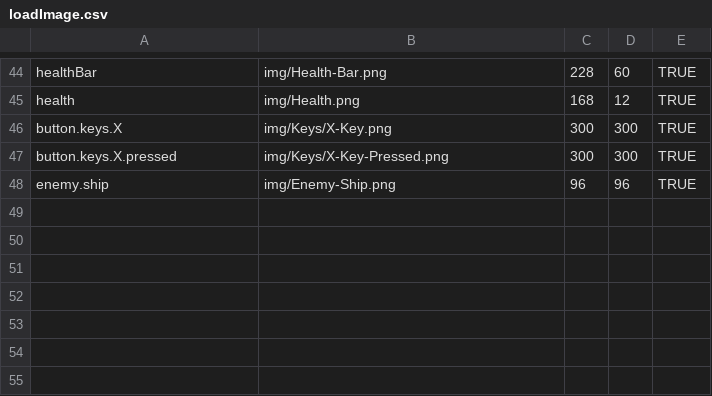
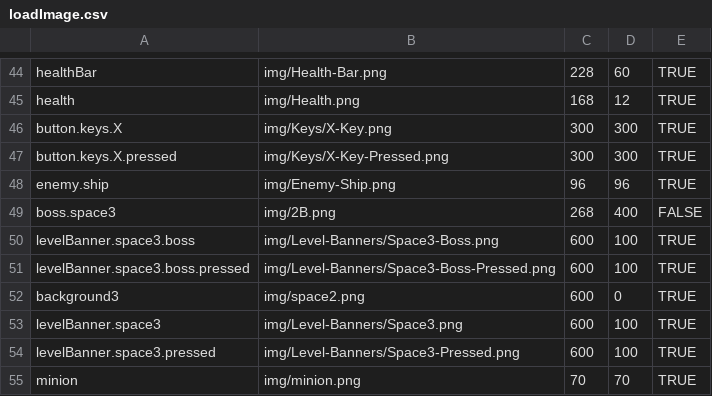
Before and after one commit to firm4458/progmeth-project-clone, a CSV file: res/img/loadImage.csv, drawn as a sheet; only a part is shown, gaps mark what is left out.

Commit message:
add Space3 and Space3Boss

```diff
--- a/res/img/loadImage.csv
+++ b/res/img/loadImage.csv
@@ -48 +48,8 @@ button.keys.X.pressed,img/Keys/X-Key-Pressed.png,300,300,TRUE
 enemy.ship,img/Enemy-Ship.png,96,96,TRUE
+boss.space3,img/2B.png,268,400,FALSE
+levelBanner.space3.boss,img/Level-Banners/Space3-Boss.png,600,100,TRUE
+levelBanner.space3.boss.pressed,img/Level-Banners/Space3-Boss-Pressed.png,600,100,TRUE
+background3,img/space2.png,600,0,TRUE
+levelBanner.space3,img/Level-Banners/Space3.png,600,100,TRUE
+levelBanner.space3.pressed,img/Level-Banners/Space3-Pressed.png,600,100,TRUE
+minion,img/minion.png,70,70,TRUE
```
Also changed, not shown: 14 other files.
